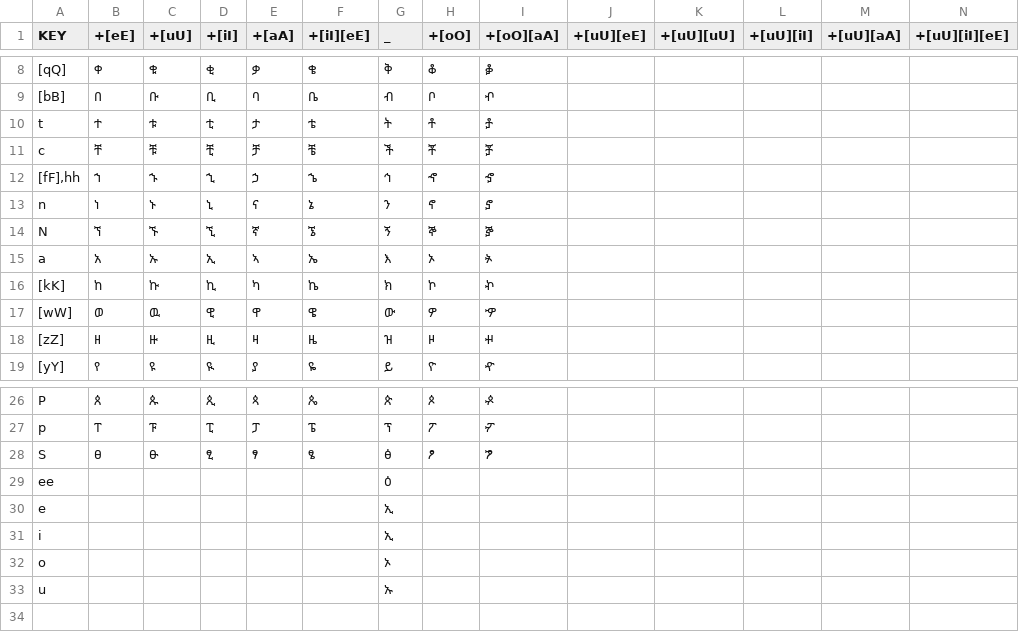
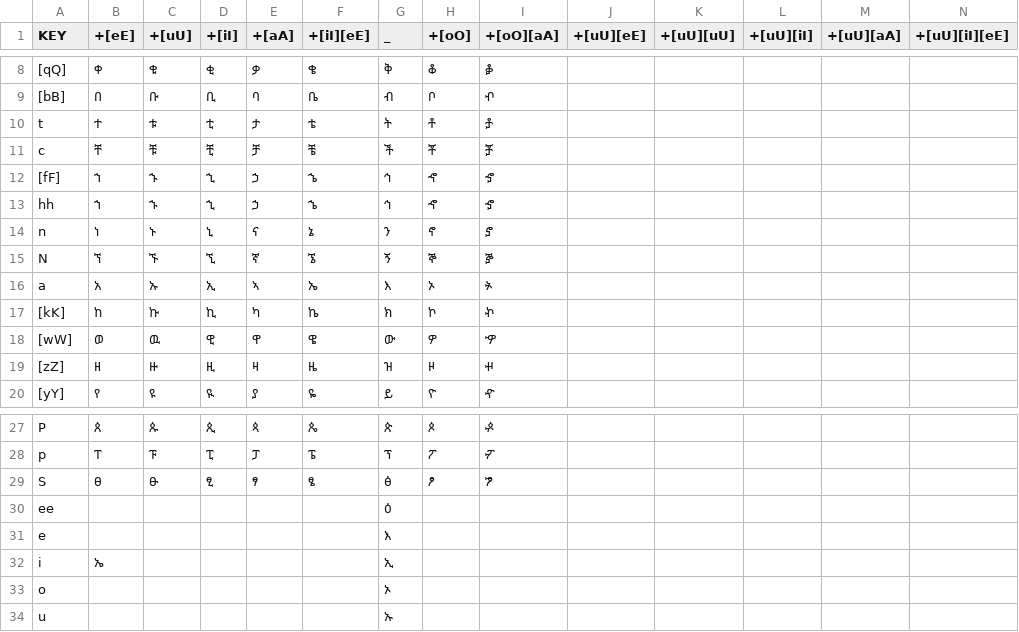
Before and after one commit to eyuelberga/type-ethiopic, a CSV file: packages/layouts/src/csv/mym-ET_muz-ET_suq-ET_mdx-ET.csv, drawn as a sheet; only a part is shown, gaps mark what is left out.

```diff
--- a/packages/layouts/src/csv/mym-ET_muz-ET_suq-ET_mdx-ET.csv
+++ b/packages/layouts/src/csv/mym-ET_muz-ET_suq-ET_mdx-ET.csv
@@ -11,3 +11,4 @@ t,ተ,ቱ,ቲ,ታ,ቴ,ት,ቶ,ⶆ, , , , ,
 c,ቸ,ቹ,ቺ,ቻ,ቼ,ች,ቾ,ⶇ, , , , , 
-"[fF],hh",ኀ,ኁ,ኂ,ኃ,ኄ,ኅ,ኆ,ኇ, , , , , 
+[fF],ኀ,ኁ,ኂ,ኃ,ኄ,ኅ,ኆ,ኇ, , , , , 
+hh,ኀ,ኁ,ኂ,ኃ,ኄ,ኅ,ኆ,ኇ, , , , , 
 n,ነ,ኑ,ኒ,ና,ኔ,ን,ኖ,ⶈ, , , , , 
@@ -29,4 +30,4 @@ S,ፀ,ፁ,ፂ,ፃ,ፄ,ፅ,ፆ,ፇ, , , , ,
 ee, , , , , ,ዕ, , , , , , , 
-e,,,,,,ኢ,,,,,,,
-i,,,,,,ኢ,,,,,,,
+e,,,,,,እ,,,,,,,
+i,ኤ,,,,,ኢ,,,,,,,
 o,,,,,,ኦ,,,,,,,
```
Also changed, not shown: packages/layouts/src/csv/ET.csv, packages/layouts/src/csv/am-ET.csv, 22 other files.
